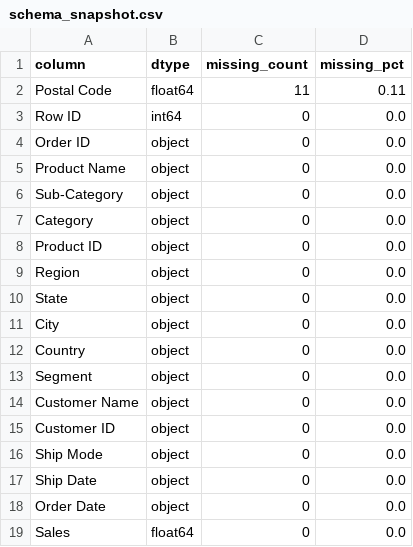
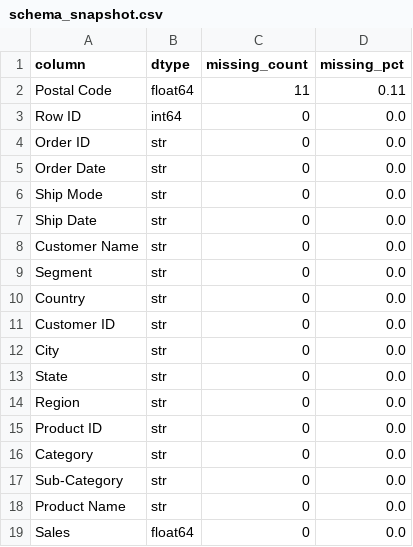
Before and after one commit to nguyenthanhtung2k4/DataminingSupperMarketSales, a CSV file: outputs/tables/schema_snapshot.csv, drawn as a sheet.

```diff
--- a/outputs/tables/schema_snapshot.csv
+++ b/outputs/tables/schema_snapshot.csv
@@ -3,17 +3,17 @@ Postal Code,float64,11,0.11
 Row ID,int64,0,0.0
-Order ID,object,0,0.0
-Product Name,object,0,0.0
-Sub-Category,object,0,0.0
-Category,object,0,0.0
-Product ID,object,0,0.0
-Region,object,0,0.0
-State,object,0,0.0
-City,object,0,0.0
-Country,object,0,0.0
-Segment,object,0,0.0
-Customer Name,object,0,0.0
-Customer ID,object,0,0.0
-Ship Mode,object,0,0.0
-Ship Date,object,0,0.0
-Order Date,object,0,0.0
+Order ID,str,0,0.0
+Order Date,str,0,0.0
+Ship Mode,str,0,0.0
+Ship Date,str,0,0.0
+Customer Name,str,0,0.0
+Segment,str,0,0.0
+Country,str,0,0.0
+Customer ID,str,0,0.0
+City,str,0,0.0
+State,str,0,0.0
+Region,str,0,0.0
+Product ID,str,0,0.0
+Category,str,0,0.0
+Sub-Category,str,0,0.0
+Product Name,str,0,0.0
 Sales,float64,0,0.0
```
Also changed, not shown: outputs/tables/cluster_assignments.csv, outputs/tables/clustering_comparison.csv, 14 other files.
